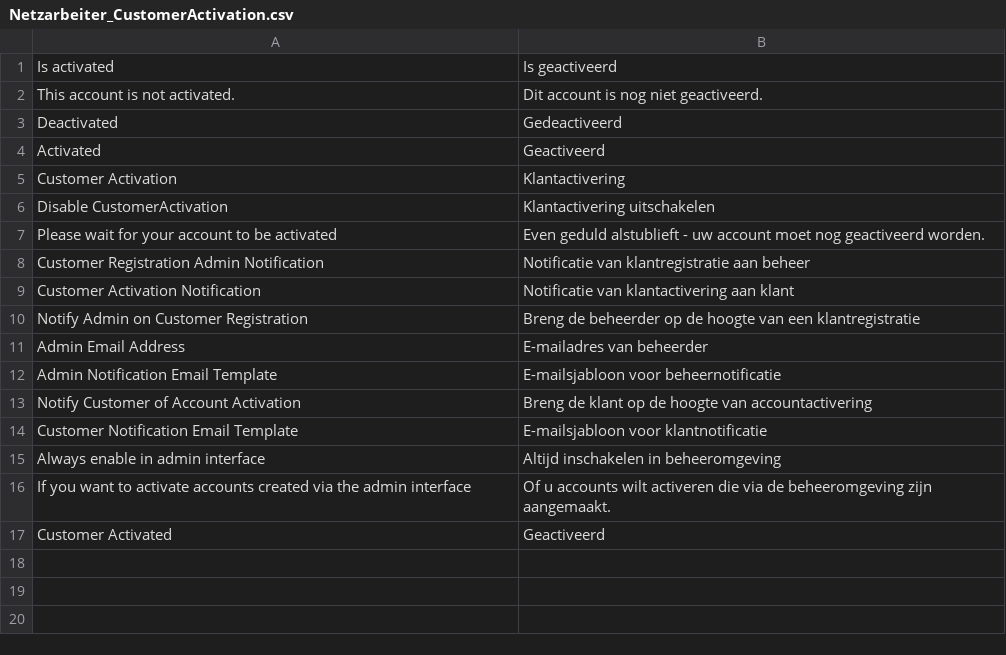
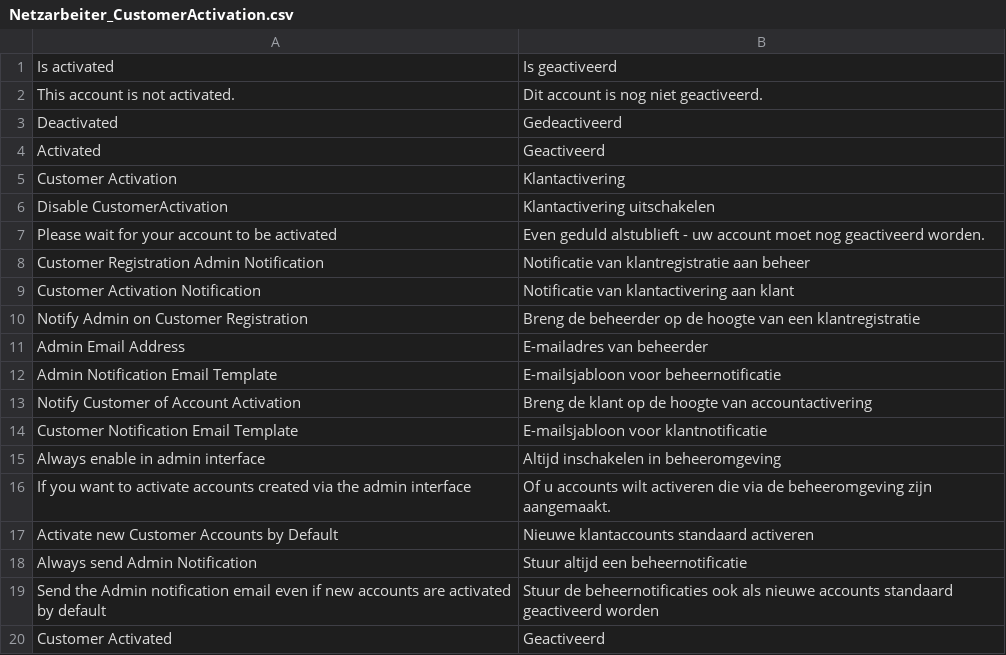
Before and after one commit to Vinai/customer-activation, a CSV file: app/locale/nl_NL/Netzarbeiter_CustomerActivation.csv, drawn as a sheet.

Commit message:
Added 3 new strings to the Dutch (nl_NL) translation file

```diff
--- a/app/locale/nl_NL/Netzarbeiter_CustomerActivation.csv
+++ b/app/locale/nl_NL/Netzarbeiter_CustomerActivation.csv
@@ -16,2 +16,5 @@
 "If you want to activate accounts created via the admin interface","Of u accounts wilt activeren die via de beheeromgeving zijn aangemaakt."
+"Activate new Customer Accounts by Default","Nieuwe klantaccounts standaard activeren"
+"Always send Admin Notification","Stuur altijd een beheernotificatie"
+"Send the Admin notification email even if new accounts are activated by default","Stuur de beheernotificaties ook als nieuwe accounts standaard geactiveerd worden"
 "Customer Activated","Geactiveerd"
```
